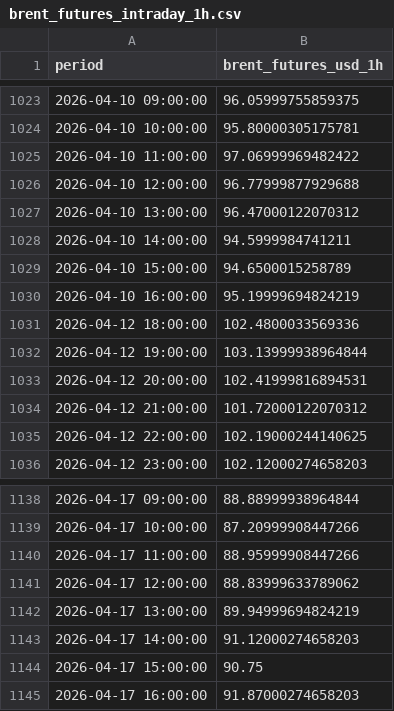
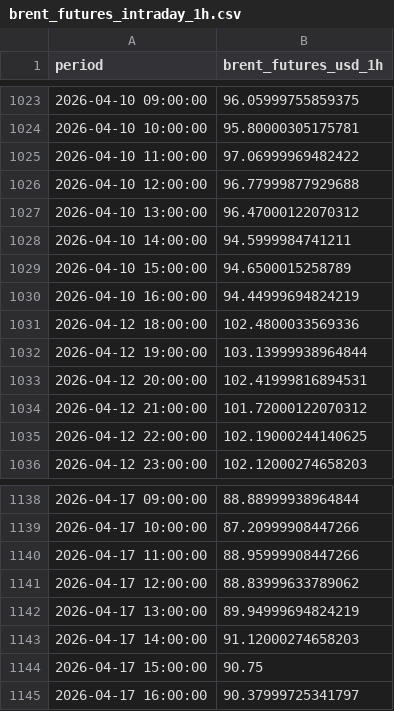
Before and after one commit to felixschrader/spritpreisprognose, a CSV file: data/brent_futures_intraday_1h.csv, drawn as a sheet; only a part is shown, gaps mark what is left out; the diff covers the shown part only.

```diff
--- a/data/brent_futures_intraday_1h.csv
+++ b/data/brent_futures_intraday_1h.csv
@@ -1029,3 +1029,3 @@ period,brent_futures_usd_1h
 2026-04-10 15:00:00,94.6500015258789
-2026-04-10 16:00:00,95.19999694824219
+2026-04-10 16:00:00,94.44999694824219
 2026-04-12 18:00:00,102.4800033569336
@@ -1144,2 +1144,2 @@ period,brent_futures_usd_1h
 2026-04-17 15:00:00,90.75
-2026-04-17 16:00:00,91.87000274658203
+2026-04-17 16:00:00,90.37999725341797
```
Also changed, not shown: 6 edited cells elsewhere in this file, 1 other file.
